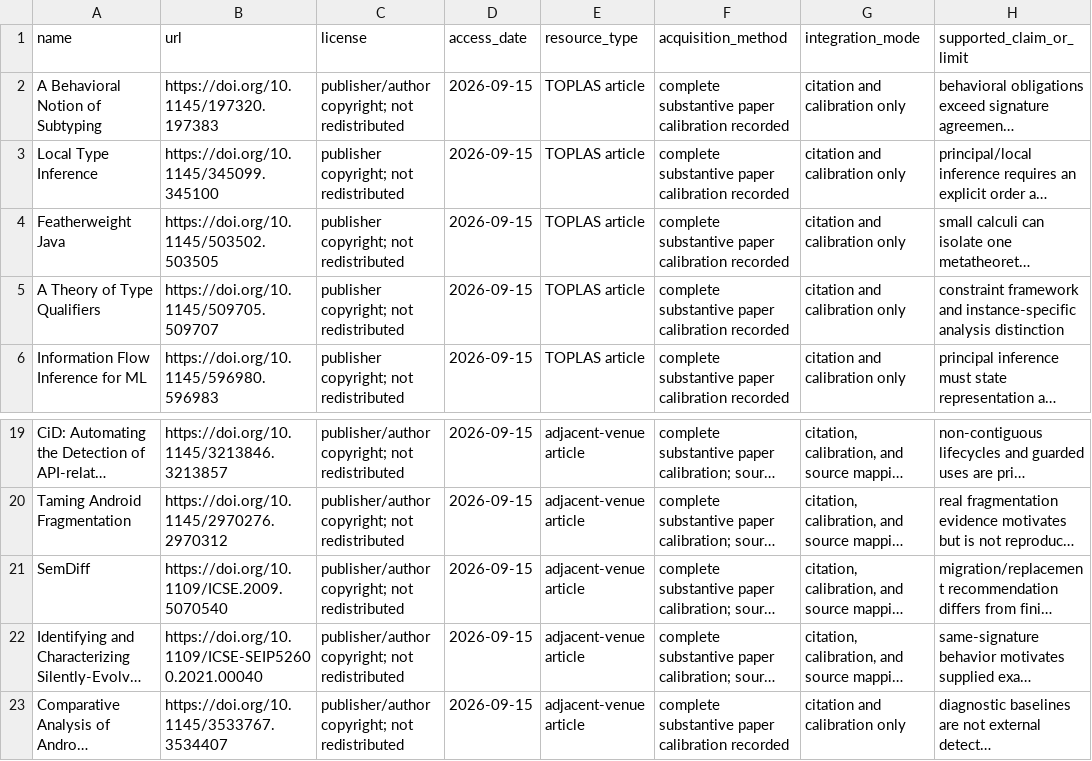
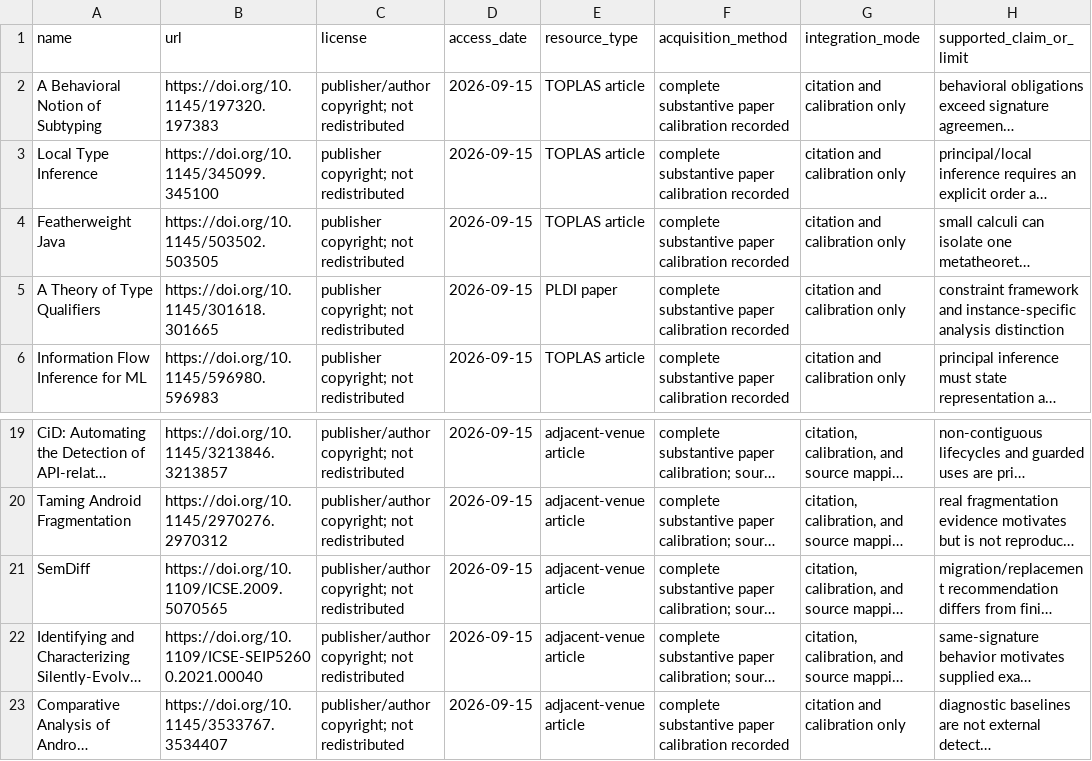
Before and after one commit to Haoyi-Zhang/APIElab, a CSV file: external_resources.csv, drawn as a sheet; only a part is shown, gaps mark what is left out; long unchanged cells end in …; the diff names each change by its address in the sheet, - before the commit and + after, or states it on an @@ line.

```diff
--- a/external_resources.csv
+++ b/external_resources.csv
-B5 (url): https://doi.org/10.1145/509705.509707
+B5 (url): https://doi.org/10.1145/301618.301665
-E5 (resource_type): TOPLAS article
+E5 (resource_type): PLDI paper
-B21 (url): https://doi.org/10.1109/ICSE.2009.5070540
+B21 (url): https://doi.org/10.1109/ICSE.2009.5070565
```
Also changed, not shown: literature/calibration.csv, 5 other files.
